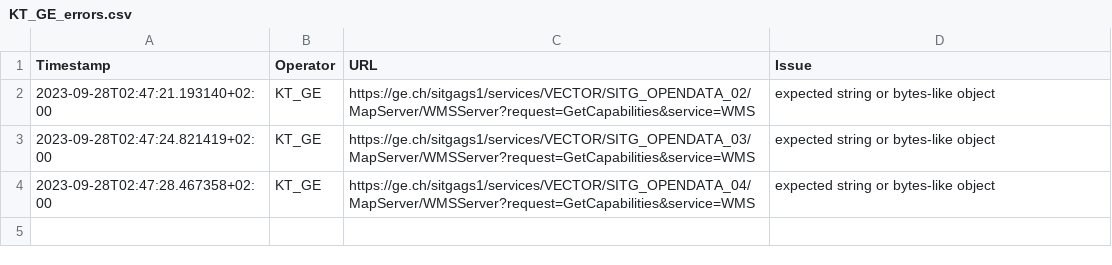
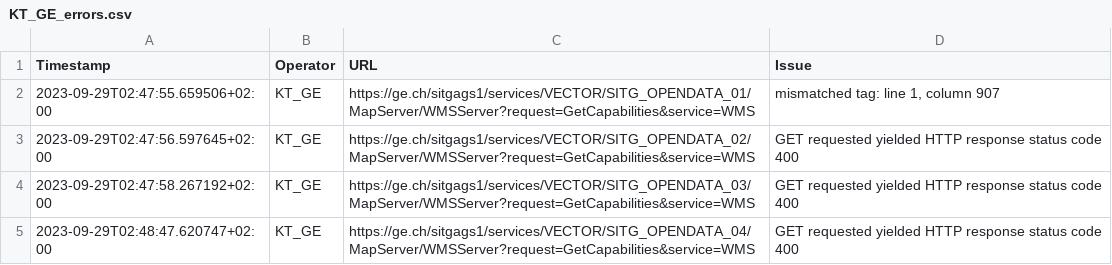
Before and after one commit to FHNW-IVGI/Geoharvester, a CSV file: scraper/tools/KT_GE_errors.csv, drawn as a sheet.

Commit message:
Scraper done

```diff
--- a/scraper/tools/KT_GE_errors.csv
+++ b/scraper/tools/KT_GE_errors.csv
@@ -1,4 +1,5 @@
 Timestamp,Operator,URL,Issue
-2023-09-28T02:47:21.193140+02:00,KT_GE,https://ge.ch/sitgags1/services/VECTOR/SITG_OPENDATA_02/MapServer/WMSServer?request=GetCapabilities&service=WMS,"expected string or bytes-like object"
-2023-09-28T02:47:24.821419+02:00,KT_GE,https://ge.ch/sitgags1/services/VECTOR/SITG_OPENDATA_03/MapServer/WMSServer?request=GetCapabilities&service=WMS,"expected string or bytes-like object"
-2023-09-28T02:47:28.467358+02:00,KT_GE,https://ge.ch/sitgags1/services/VECTOR/SITG_OPENDATA_04/MapServer/WMSServer?request=GetCapabilities&service=WMS,"expected string or bytes-like object"
+2023-09-29T02:47:55.659506+02:00,KT_GE,https://ge.ch/sitgags1/services/VECTOR/SITG_OPENDATA_01/MapServer/WMSServer?request=GetCapabilities&service=WMS,"mismatched tag: line 1, column 907"
+2023-09-29T02:47:56.597645+02:00,KT_GE,https://ge.ch/sitgags1/services/VECTOR/SITG_OPENDATA_02/MapServer/WMSServer?request=GetCapabilities&service=WMS,"GET requested yielded HTTP response status code 400"
+2023-09-29T02:47:58.267192+02:00,KT_GE,https://ge.ch/sitgags1/services/VECTOR/SITG_OPENDATA_03/MapServer/WMSServer?request=GetCapabilities&service=WMS,"GET requested yielded HTTP response status code 400"
+2023-09-29T02:48:47.620747+02:00,KT_GE,https://ge.ch/sitgags1/services/VECTOR/SITG_OPENDATA_04/MapServer/WMSServer?request=GetCapabilities&service=WMS,"GET requested yielded HTTP response status code 400"
```
Also changed, not shown: scraper/tools/KT_BL_errors.csv, scraper/tools/KT_FR_errors.csv, 8 other files.
